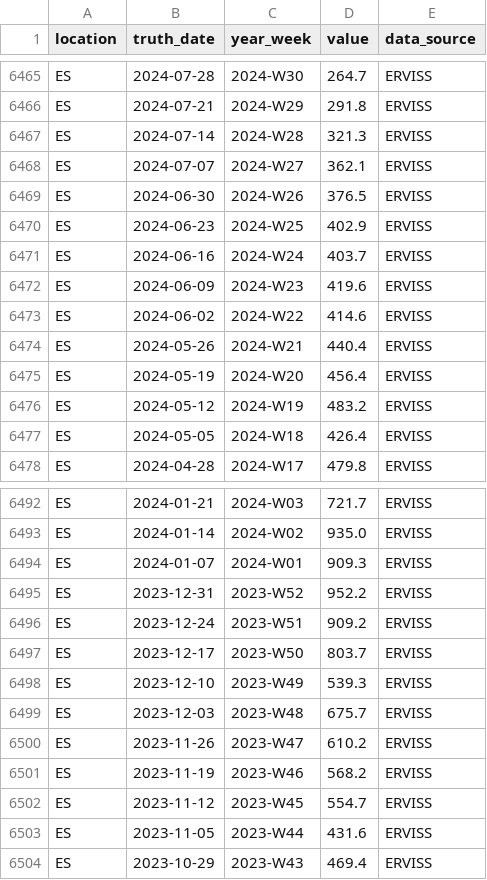
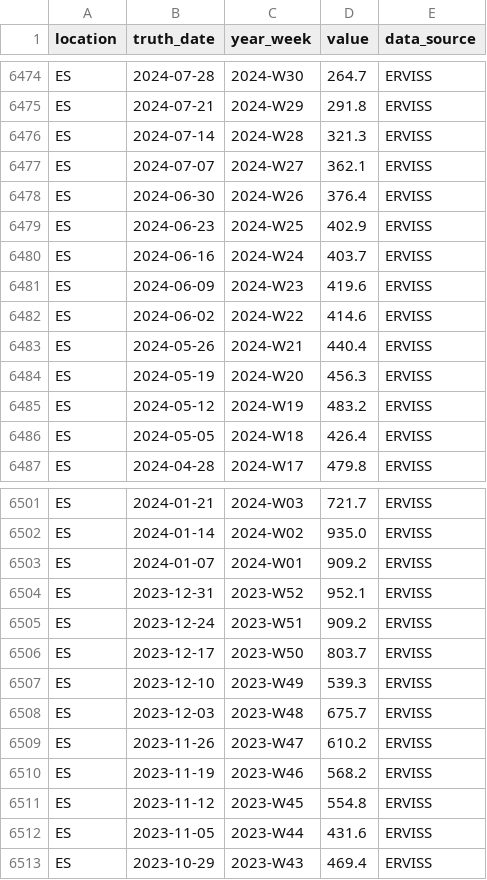
Before and after one commit to european-modelling-hubs/ari-forecast-hub, a CSV file: target-data/latest-ARI_incidence.csv, drawn as a sheet; only a part is shown, gaps mark what is left out; the diff covers the shown part only.

```diff
--- a/target-data/latest-ARI_incidence.csv
+++ b/target-data/latest-ARI_incidence.csv
@@ -6468,3 +6477,3 @@ ES,2024-07-14,2024-W28,321.3,ERVISS
 ES,2024-07-07,2024-W27,362.1,ERVISS
-ES,2024-06-30,2024-W26,376.5,ERVISS
+ES,2024-06-30,2024-W26,376.4,ERVISS
 ES,2024-06-23,2024-W25,402.9,ERVISS
@@ -6474,3 +6483,3 @@ ES,2024-06-02,2024-W22,414.6,ERVISS
 ES,2024-05-26,2024-W21,440.4,ERVISS
-ES,2024-05-19,2024-W20,456.4,ERVISS
+ES,2024-05-19,2024-W20,456.3,ERVISS
 ES,2024-05-12,2024-W19,483.2,ERVISS
@@ -6493,4 +6502,4 @@ ES,2024-01-21,2024-W03,721.7,ERVISS
 ES,2024-01-14,2024-W02,935.0,ERVISS
-ES,2024-01-07,2024-W01,909.3,ERVISS
-ES,2023-12-31,2023-W52,952.2,ERVISS
+ES,2024-01-07,2024-W01,909.2,ERVISS
+ES,2023-12-31,2023-W52,952.1,ERVISS
 ES,2023-12-24,2023-W51,909.2,ERVISS
@@ -6501,3 +6510,3 @@ ES,2023-11-26,2023-W47,610.2,ERVISS
 ES,2023-11-19,2023-W46,568.2,ERVISS
-ES,2023-11-12,2023-W45,554.7,ERVISS
+ES,2023-11-12,2023-W45,554.8,ERVISS
 ES,2023-11-05,2023-W44,431.6,ERVISS
```
Also changed, not shown: 13 added rows and 55 edited cells elsewhere in this file.
